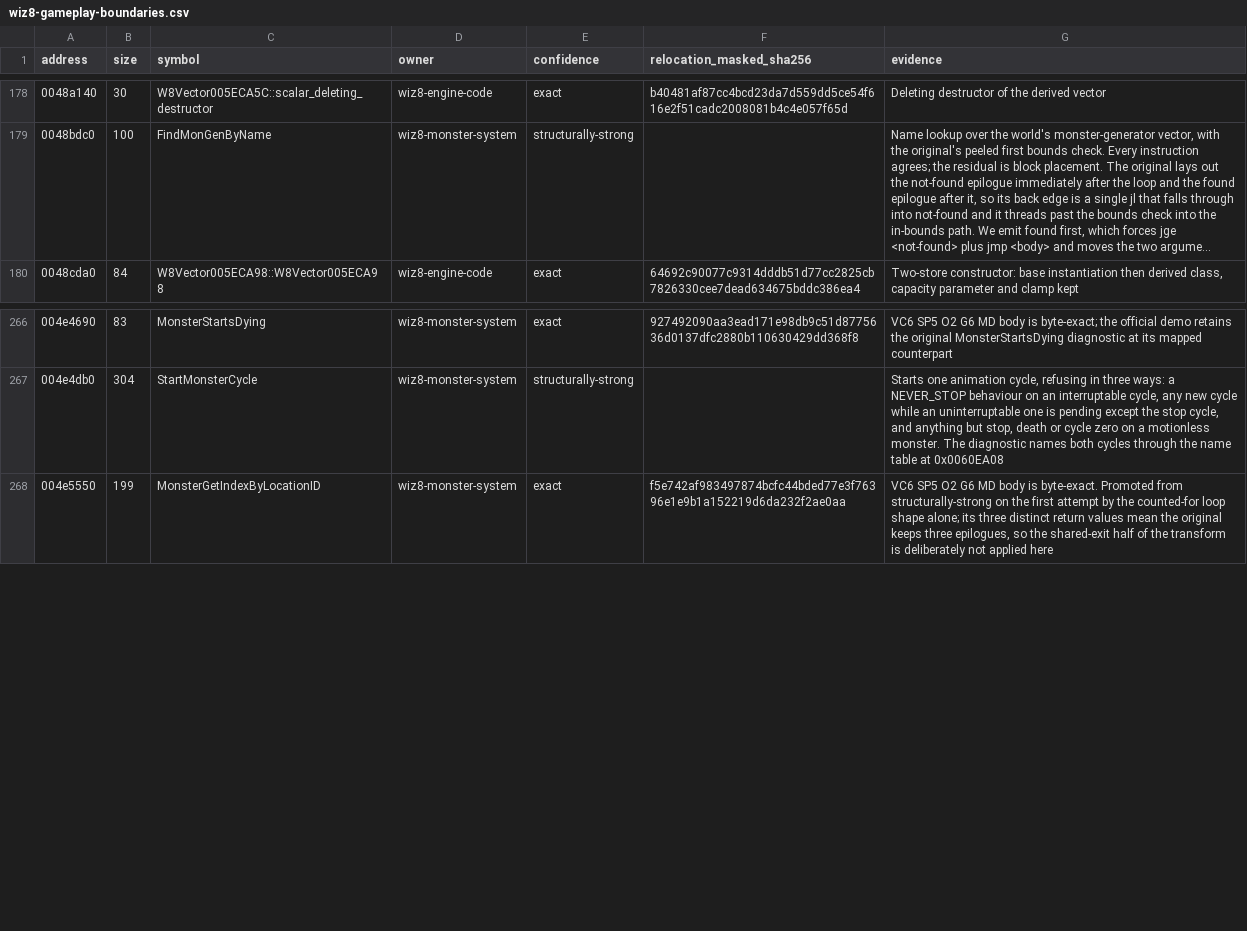
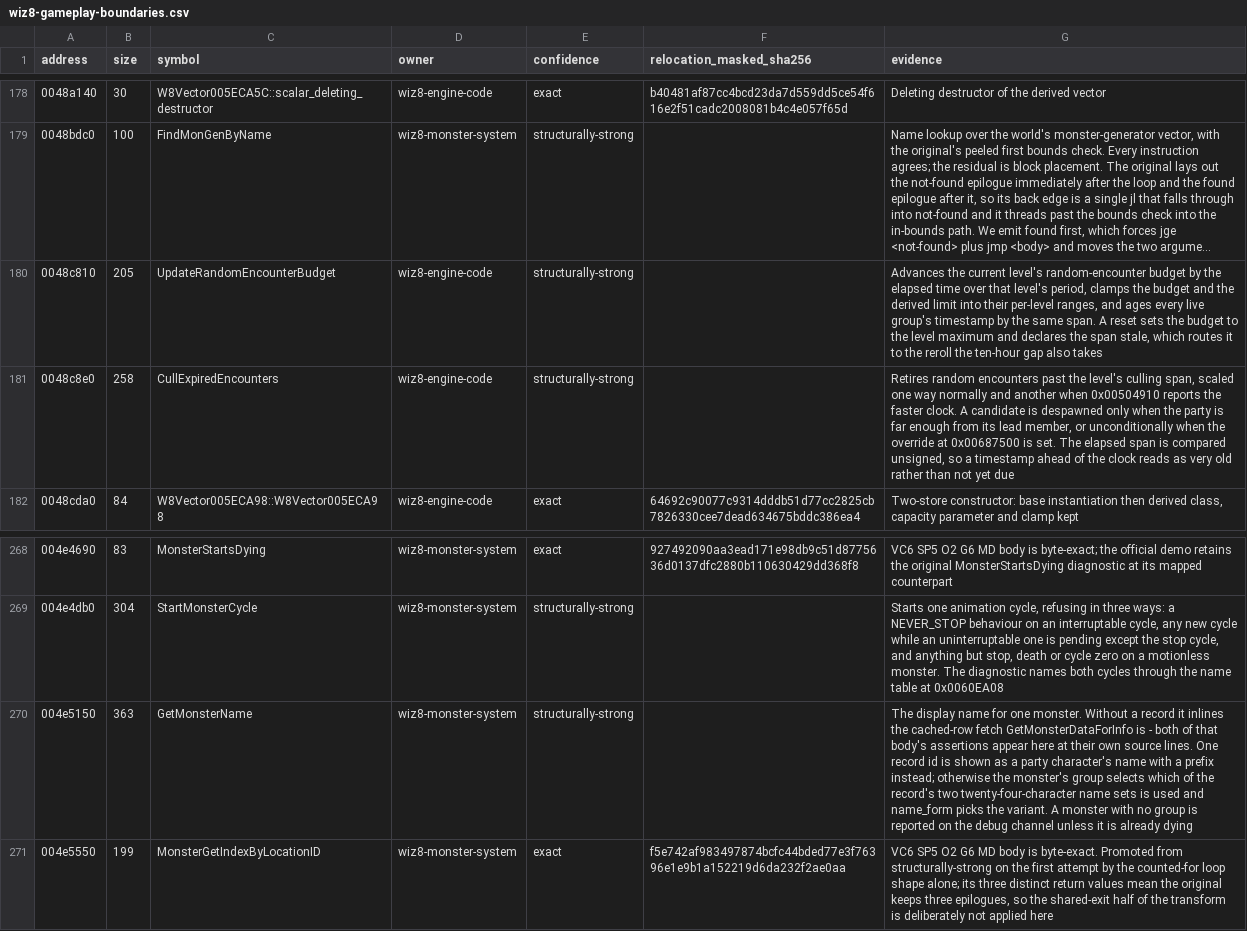
Before and after one commit to agluszak/wizardry-8-decomp, a CSV file: config/reccmp/wiz8-gameplay-boundaries.csv, drawn as a sheet; only a part is shown, gaps mark what is left out; long unchanged cells end in …; the diff names each change by its address in the sheet, - before the commit and + after, or states it on an @@ line.

Commit message:
wiz8: recover GetMonsterName and the random-encounter budget pair
- 0x004E5150 GetMonsterName, 365 bytes against 363. Three things decide the
  answer: without a record it inlines the cached-row fetch that
  GetMonsterDataForInfo is, which is why both of that body's assertions appear
  here at their own source lines; one record id is displayed as a party
  character's name with a prefix instead of anything from the database; and
  otherwise the monster's group picks which of the record's two name sets is
  used while name_form picks the variant twenty-four wide characters along. A
  monster with no group at all is reported on the debug channel rather than
  asserted, but only if it is not already dying.
- 0x0048C810 UpdateRandomEncounterBudget, 210 against 205.
- 0x0048C8E0 CullExpiredEncounters, 310 against 258 - the widest of the three,
  and the residual is around the by-value position return, which is the
  GetPosition owner question already tracked separately.

The two encounter bodies fill in W8LevelDatabaseRecord's budget block at
+0x3C..+0x50, which had been opaque in the porting header even though the
reviewed type model already carried it, and give W8MonsterGroup the timestamp at
+0xCF that one advances and the other measures against.

Two details are preserved rather than tidied. The reset path does not merely
skip the elapsed-time arithmetic, it declares the span stale, which is what
routes a reset into the same reroll a ten-hour gap takes. And the culling
comparison is unsigned, so a group whose timestamp is ahead of the clock reads
as very old rather than as not yet due.

The culling constants are declared as externs rather than written as literals:
each is a relocated .rdata load, so its value cannot affect the match, and
inventing one would claim a number this port has not established.

```diff
--- a/config/reccmp/wiz8-gameplay-boundaries.csv
+++ b/config/reccmp/wiz8-gameplay-boundaries.csv
+row 180: 0048c810 | 205 | UpdateRandomEncounterBudget | wiz8-engine-code | structurally-strong |  | Advances the current level's random-encounter budget by the elapsed time over that level's period, clamps the budget and the derived limit into their per-level ranges, and ages every live group's timestamp by the same span. A reset sets the budget to the level maximum and declares the span stale, which routes it to the reroll the ten-hour gap also takes
+row 181: 0048c8e0 | 258 | CullExpiredEncounters | wiz8-engine-code | structurally-strong |  | Retires random encounters past the level's culling span, scaled one way normally and another when 0x00504910 reports the faster clock. A candidate is despawned only when the party is far enough from its lead member, or unconditionally when the override at 0x00687500 is set. The elapsed span is compared unsigned, so a timestamp ahead of the clock reads as very old rather than not yet due
+row 270: 004e5150 | 363 | GetMonsterName | wiz8-monster-system | structurally-strong |  | The display name for one monster. Without a record it inlines the cached-row fetch GetMonsterDataForInfo is - both of that body's assertions appear here at their own source lines. One record id is shown as a party character's name with a prefix instead; otherwise the monster's group selects which of the record's two twenty-four-character name sets is used and name_form picks the variant. A monster with no group is reported on the debug channel unless it is already dying
```
Also changed, not shown: 4 other files.
